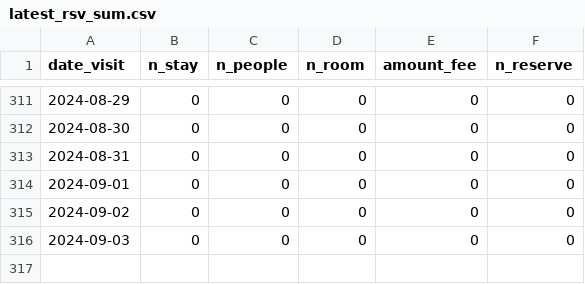
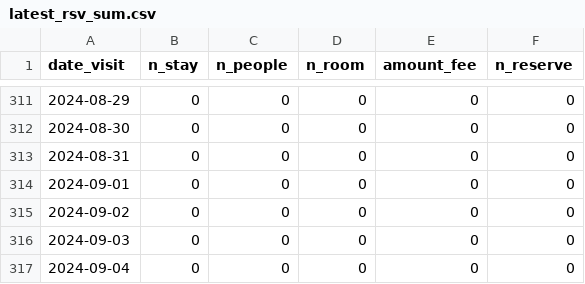
Before and after one commit to EiichiMiyagawa/obama-kanko-reservation, a CSV file: latest_rsv_sum.csv, drawn as a sheet; only a part is shown, gaps mark what is left out.

Commit message:
update data

```diff
--- a/latest_rsv_sum.csv
+++ b/latest_rsv_sum.csv
@@ -316 +316,2 @@
 2024-09-03,0,0,0,0,0
+2024-09-04,0,0,0,0,0
```
Also changed, not shown: 1 other file.
